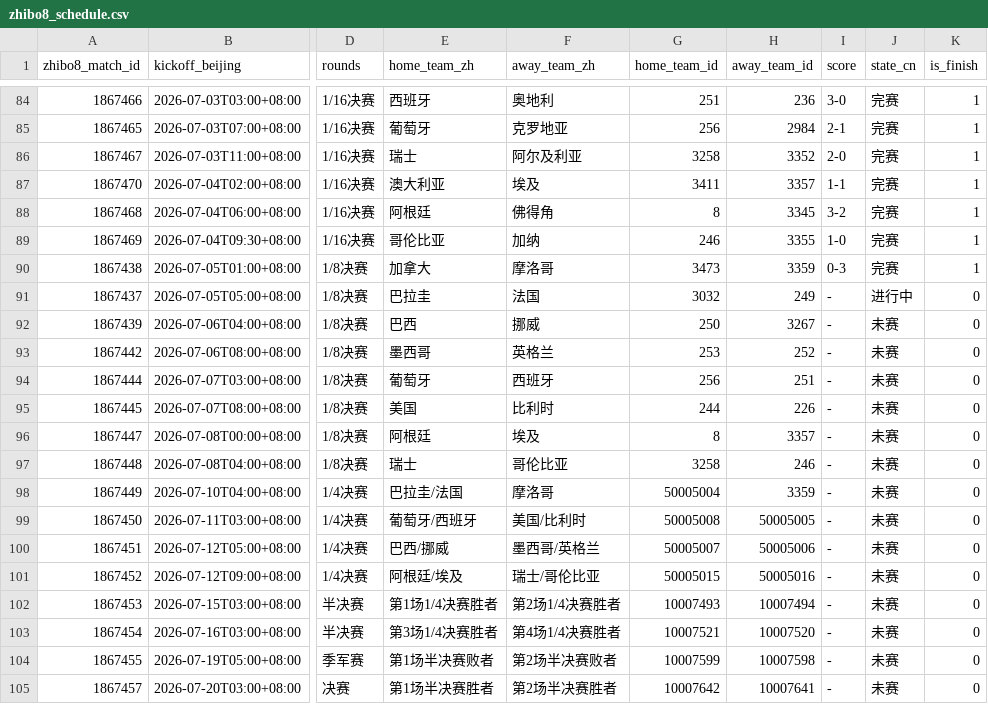
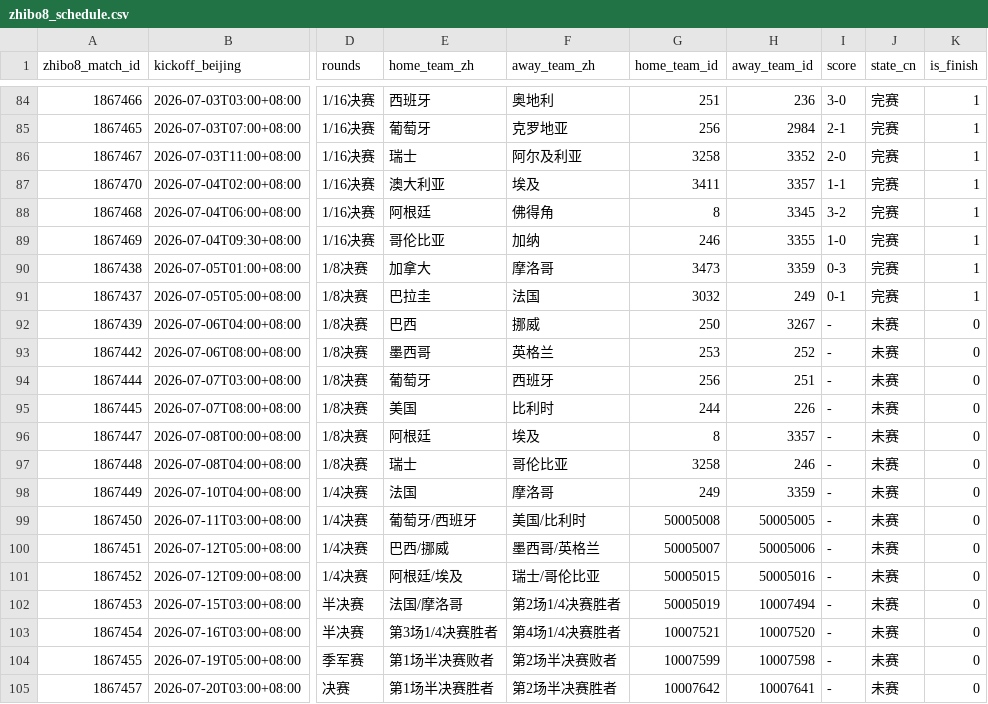
Before and after one commit to fcbhuai-afk/worldcup26, a CSV file: data/processed/zhibo8_schedule.csv, drawn as a sheet; only a part is shown, gaps mark what is left out; the diff names each change by its address in the sheet, - before the commit and + after, or states it on an @@ line.

```diff
--- a/data/processed/zhibo8_schedule.csv
+++ b/data/processed/zhibo8_schedule.csv
-I91 (score): -
+I91 (score): 0-1
-J91 (state_cn): 进行中
+J91 (state_cn): 完赛
-K91 (is_finish): 0
+K91 (is_finish): 1
-E98 (home_team_zh): 巴拉圭/法国
+E98 (home_team_zh): 法国
-G98 (home_team_id): 50005004
+G98 (home_team_id): 249
-E102 (home_team_zh): 第1场1/4决赛胜者
+E102 (home_team_zh): 法国/摩洛哥
-G102 (home_team_id): 10007493
+G102 (home_team_id): 50005019
```
Also changed, not shown: data/processed/schedule_crosscheck_zhibo8.csv, 2 other files.
